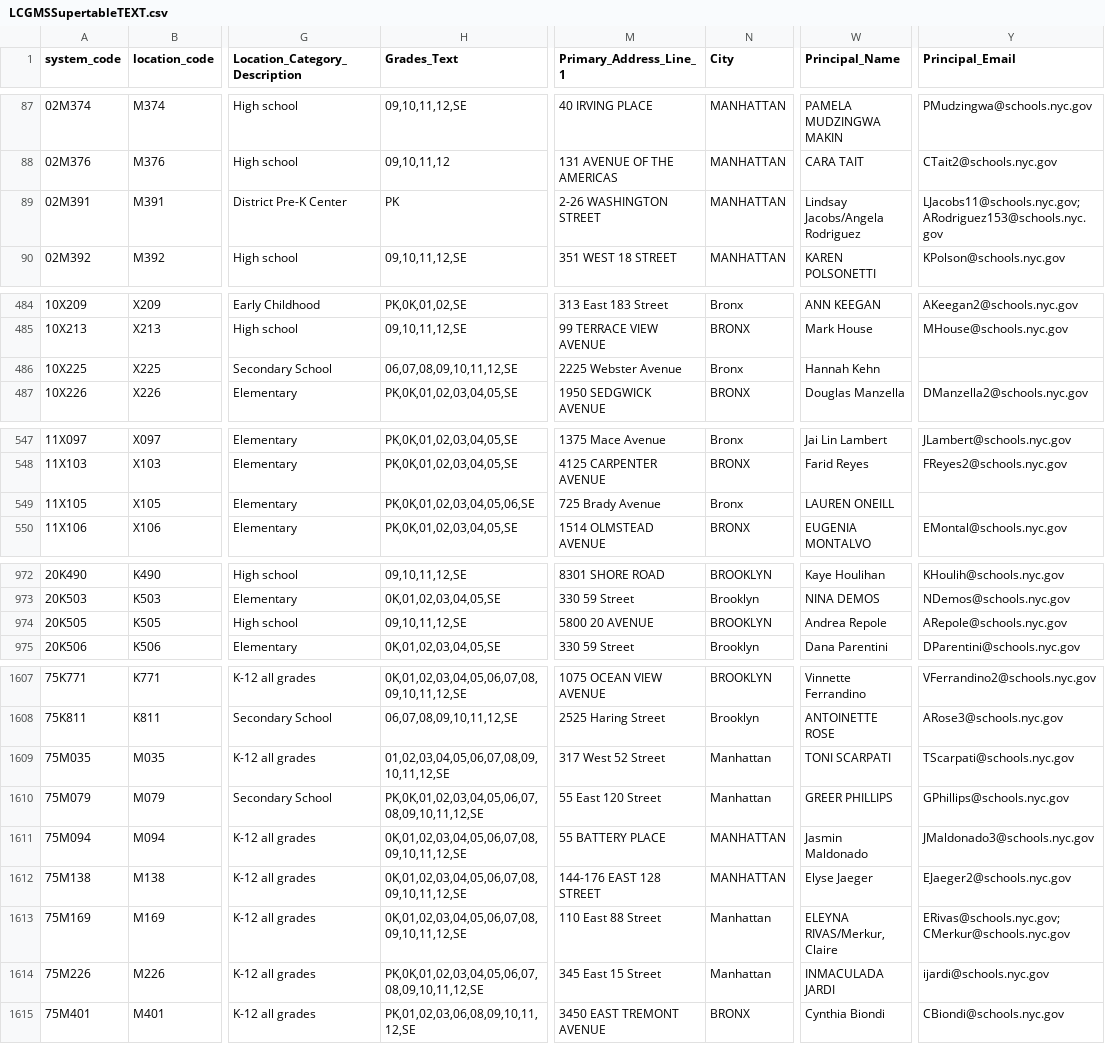
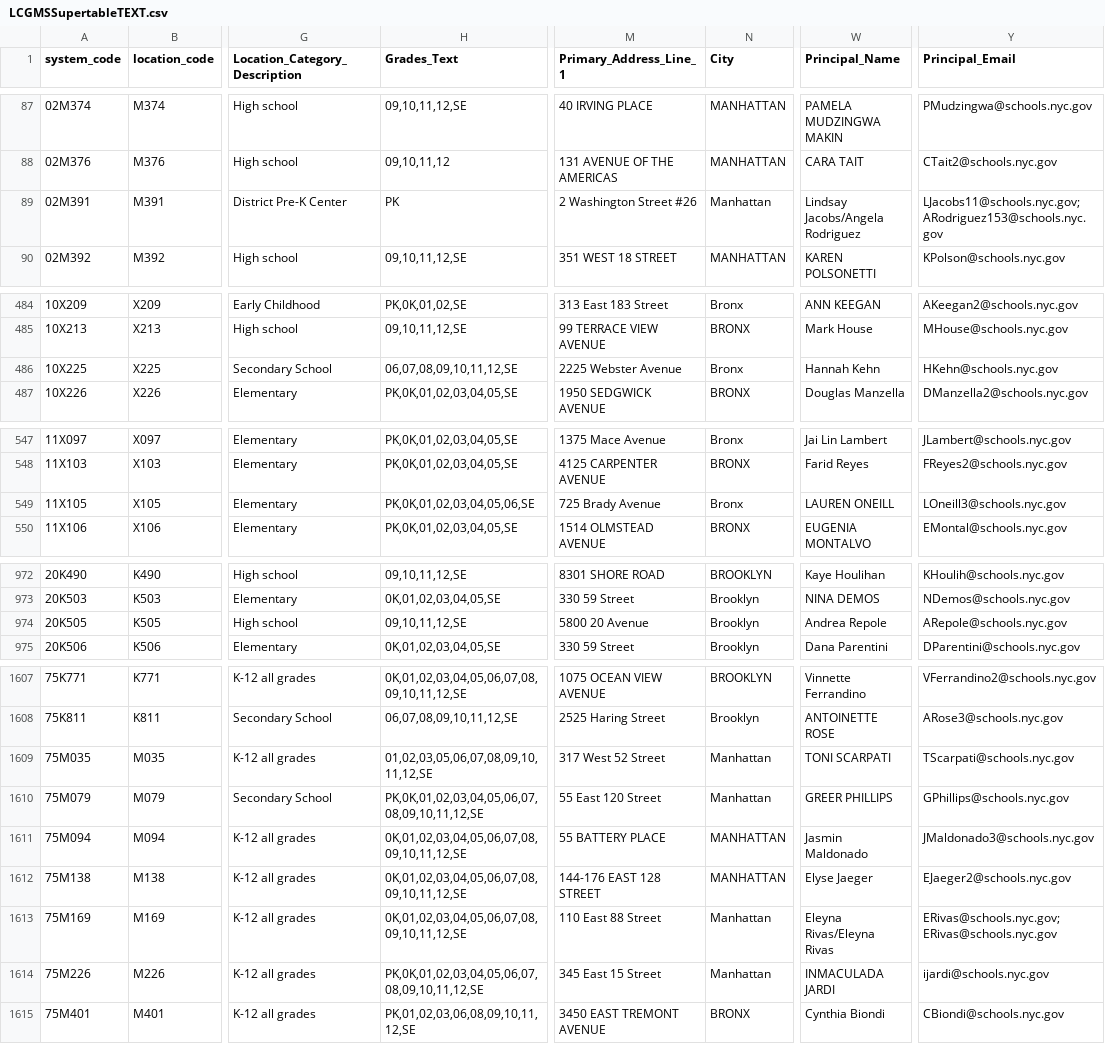
Before and after one commit to dsimoes-doe/LCGMS, a CSV file: LCGMSSupertableTEXT.csv, drawn as a sheet; only a part is shown, gaps mark what is left out; the diff covers the shown part only; the diff names each change by its address in the sheet, - before the commit and + after, or states it on an @@ line.

Commit message:
Update LCGMSSupertableTEXT.csv

```diff
--- a/LCGMSSupertableTEXT.csv
+++ b/LCGMSSupertableTEXT.csv
-M89 (Primary_Address_Line_1): 2-26 WASHINGTON STREET
+M89 (Primary_Address_Line_1): 2 Washington Street #26
-N89 (City): MANHATTAN
+N89 (City): Manhattan
-Y486 (Principal_Email): (empty)
+Y486 (Principal_Email): HKehn@schools.nyc.gov
-Y549 (Principal_Email): (empty)
+Y549 (Principal_Email): LOneill3@schools.nyc.gov
-M974 (Primary_Address_Line_1): 5800 20 AVENUE
+M974 (Primary_Address_Line_1): 5800 20 Avenue
-N974 (City): BROOKLYN
+N974 (City): Brooklyn
-H1609 (Grades_Text): 01,02,03,04,05,06,07,08,09,10,11,12,SE
+H1609 (Grades_Text): 01,02,03,05,06,07,08,09,10,11,12,SE
-W1613 (Principal_Name): ELEYNA RIVAS/Merkur, Claire
+W1613 (Principal_Name): Eleyna Rivas/Eleyna Rivas
-Y1613 (Principal_Email): ERivas@schools.nyc.gov; CMerkur@schools.nyc.gov
+Y1613 (Principal_Email): ERivas@schools.nyc.gov; ERivas@schools.nyc.gov
```
Also changed, not shown: 2 edited cells elsewhere in this file.
